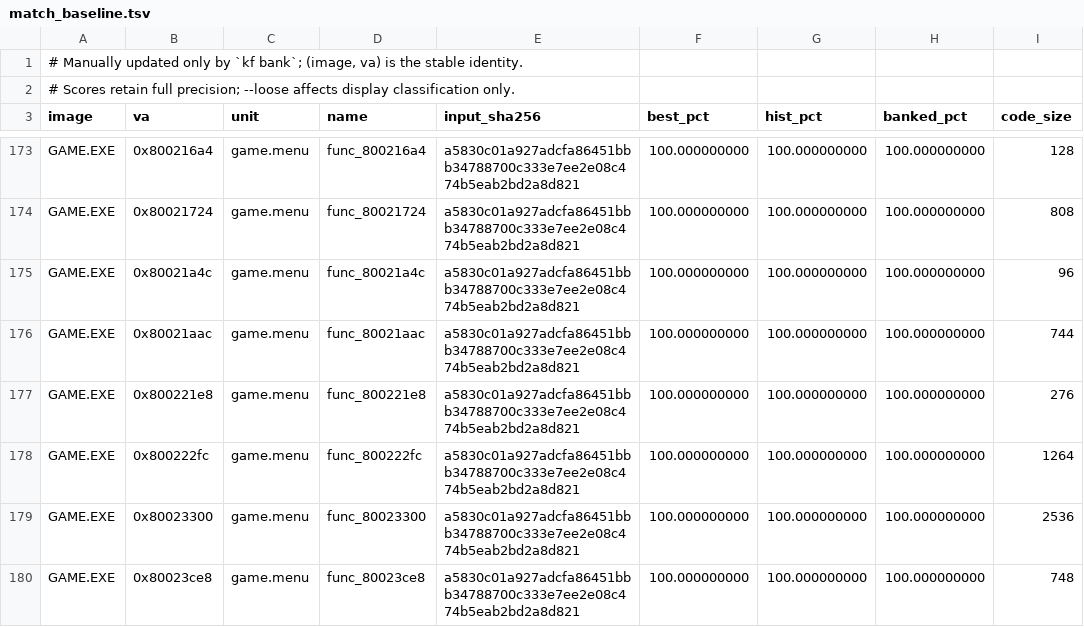
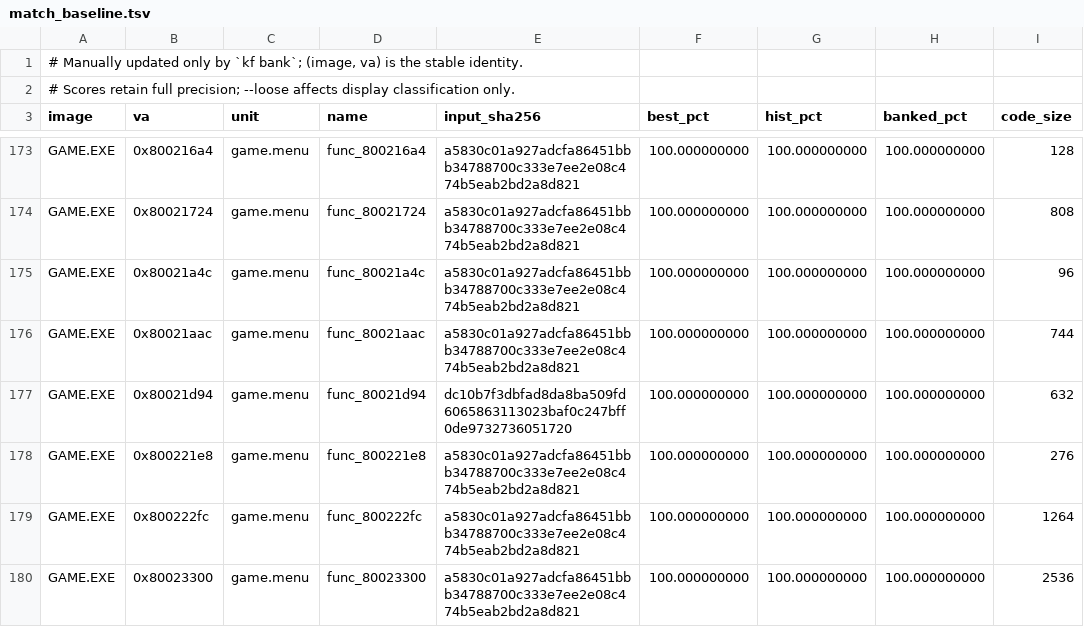
Before and after one commit to Voicedrew11/kings-field-3-decomp, a TSV file: config/match_baseline.tsv, drawn as a sheet; only a part is shown, gaps mark what is left out; the shorter side is filled out with more unchanged rows.

```diff
--- a/config/match_baseline.tsv
+++ b/config/match_baseline.tsv
@@ -176,2 +176,3 @@ GAME.EXE	0x80021a4c	game.menu	func_80021a4c	a5830c01a927adcfa86451bbb34788700c33
 GAME.EXE	0x80021aac	game.menu	func_80021aac	a5830c01a927adcfa86451bbb34788700c333e7ee2e08c474b5eab2bd2a8d821	100.000000000	100.000000000	100.000000000	744
+GAME.EXE	0x80021d94	game.menu	func_80021d94	dc10b7f3dbfad8da8ba509fd6065863113023baf0c247bff0de9732736051720	100.000000000	100.000000000	100.000000000	632
 GAME.EXE	0x800221e8	game.menu	func_800221e8	a5830c01a927adcfa86451bbb34788700c333e7ee2e08c474b5eab2bd2a8d821	100.000000000	100.000000000	100.000000000	276
```
